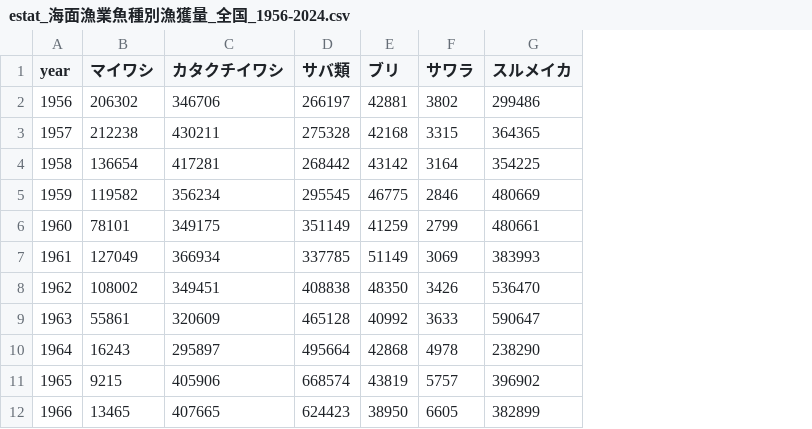
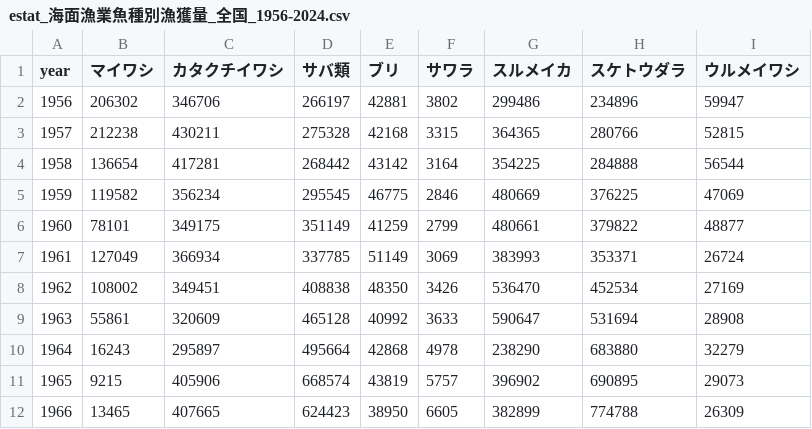
Before and after one commit to fukushunya0924-art/MSY, a CSV file: data/estat_海面漁業魚種別漁獲量_全国_1956-2024.csv, drawn as a sheet; only a part is shown; the diff names each change by its address in the sheet, - before the commit and + after, or states it on an @@ line.

```diff
--- a/data/estat_海面漁業魚種別漁獲量_全国_1956-2024.csv
+++ b/data/estat_海面漁業魚種別漁獲量_全国_1956-2024.csv
+column H (スケトウダラ), rows 2-12: 234896 | 280766 | 284888 | 376225 | 379822 | 353371 | 452534 | 531694 | 683880 | 690895 | 774788
+column I (ウルメイワシ), rows 2-12: 59947 | 52815 | 56544 | 47069 | 48877 | 26724 | 27169 | 28908 | 32279 | 29073 | 26309
```
Also changed, not shown: 8 other files.
